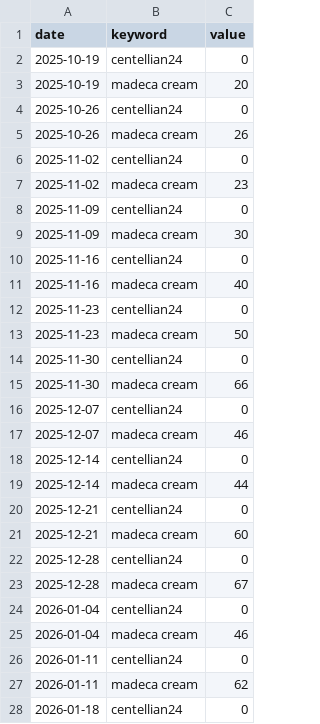
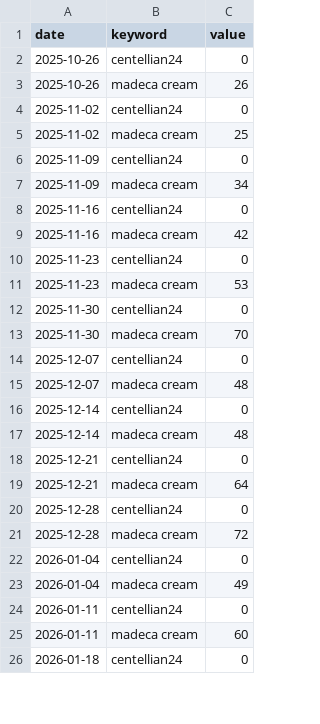
Before and after one commit to AndyWallstreet/buzztrend, a CSV file: data/cosmetics/gtrends_solo.csv, drawn as a sheet; only a part is shown; the diff covers the shown part only.

```diff
--- a/data/cosmetics/gtrends_solo.csv
+++ b/data/cosmetics/gtrends_solo.csv
@@ -1,4 +1,2 @@
 date,keyword,value
-2025-10-19,centellian24,0
-2025-10-19,madeca cream,20
 2025-10-26,centellian24,0
@@ -6,23 +4,23 @@ date,keyword,value
 2025-11-02,centellian24,0
-2025-11-02,madeca cream,23
+2025-11-02,madeca cream,25
 2025-11-09,centellian24,0
-2025-11-09,madeca cream,30
+2025-11-09,madeca cream,34
 2025-11-16,centellian24,0
-2025-11-16,madeca cream,40
+2025-11-16,madeca cream,42
 2025-11-23,centellian24,0
-2025-11-23,madeca cream,50
+2025-11-23,madeca cream,53
 2025-11-30,centellian24,0
-2025-11-30,madeca cream,66
+2025-11-30,madeca cream,70
 2025-12-07,centellian24,0
-2025-12-07,madeca cream,46
+2025-12-07,madeca cream,48
 2025-12-14,centellian24,0
-2025-12-14,madeca cream,44
+2025-12-14,madeca cream,48
 2025-12-21,centellian24,0
-2025-12-21,madeca cream,60
+2025-12-21,madeca cream,64
 2025-12-28,centellian24,0
-2025-12-28,madeca cream,67
+2025-12-28,madeca cream,72
 2026-01-04,centellian24,0
-2026-01-04,madeca cream,46
+2026-01-04,madeca cream,49
 2026-01-11,centellian24,0
-2026-01-11,madeca cream,62
+2026-01-11,madeca cream,60
 2026-01-18,centellian24,0
```
Also changed, not shown: 53 edited cells elsewhere in this file, data/cosmetics/gtrends_compare.csv, data/cosmetics/gtrends_solo_5y.csv, 8 other files.
